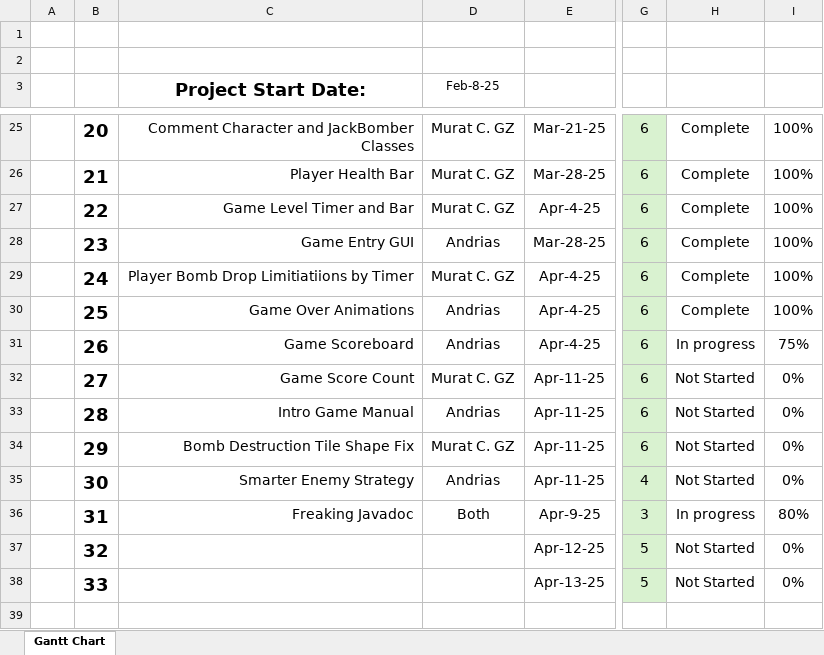
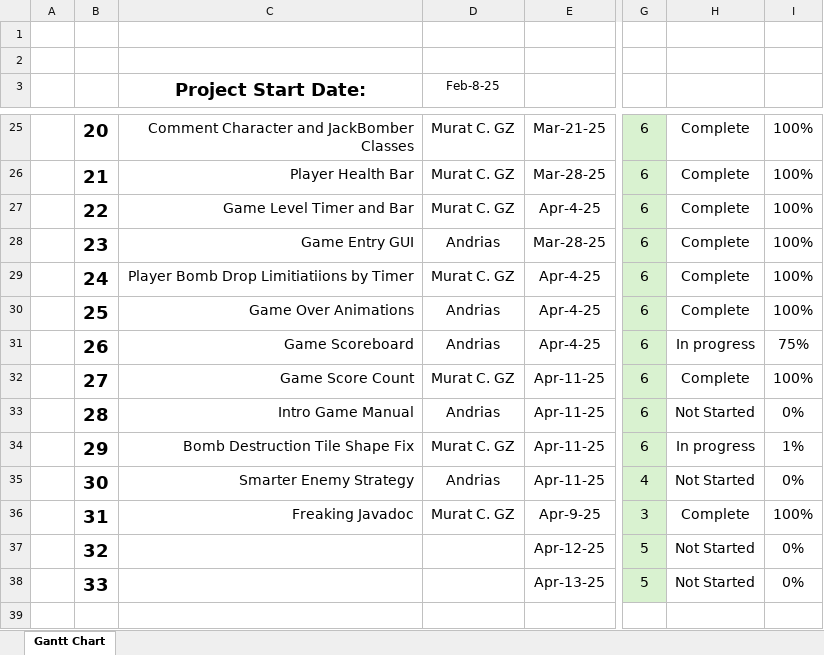
Before and after one commit to andriastheI/FreeBomber, an Excel workbook: docs/GantChart_Azelele_MGuz.xlsx, sheet Gantt Chart, drawn as a sheet; only a part is shown, gaps mark what is left out; values as stored, in another font and other column widths than the file's, no borders; conditional formats not drawn; the diff names each change by its address in the sheet, - before the commit and + after, or states it on an @@ line.

Commit message:
updated GantChart

```diff
--- a/docs/GantChart_Azelele_MGuz.xlsx (sheet Gantt Chart)
+++ b/docs/GantChart_Azelele_MGuz.xlsx (sheet Gantt Chart)
-H32: Not Started
+H32: Complete
-I32: 0%
+I32: 100%
-H34: Not Started
+H34: In progress
-I34: 0%
+I34: 1%
-D36 (Feb-8-25): Both
+D36 (Feb-8-25): Murat C. GZ
-H36: In progress
+H36: Complete
-I36: 80%
+I36: 100%
```
